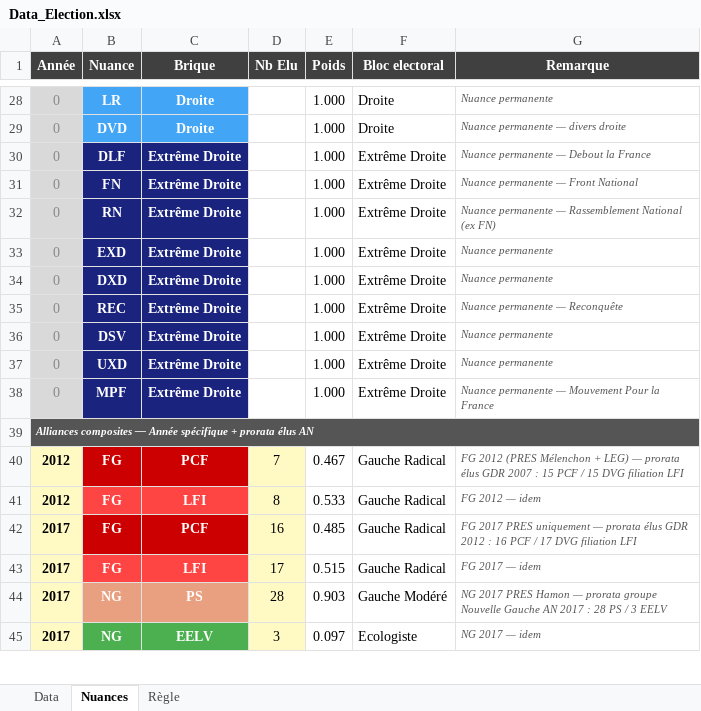
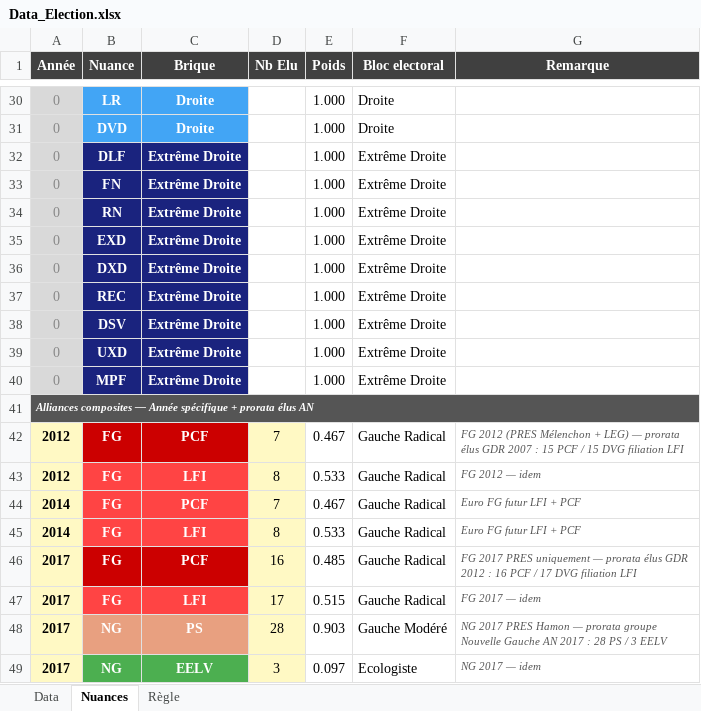
Before and after one commit to strolcity/PCF43-SITE, an Excel workbook: Data_Election.xlsx, sheet Nuances, drawn as a sheet; only a part is shown, gaps mark what is left out; values as stored, in another font and other column widths than the file's, no borders; addresses are those after the commit; the diff covers the shown part only; the diff names each change by its address in the sheet, - before the commit and + after, or states it on an @@ line.

Commit message:
ajou euro

```diff
--- a/Data_Election.xlsx (sheet Nuances)
+++ b/Data_Election.xlsx (sheet Nuances)
-G30 (Remarque): Nuance permanente
+G30 (Remarque): (empty)
-G31 (Remarque): Nuance permanente — divers droite
+G31 (Remarque): (empty)
-G32 (Remarque): Nuance permanente — Debout la France
+G32 (Remarque): (empty)
-G33 (Remarque): Nuance permanente — Front National
+G33 (Remarque): (empty)
-G34 (Remarque): Nuance permanente — Rassemblement National (ex FN)
+G34 (Remarque): (empty)
-G35:G36 (Remarque): Nuance permanente
+G35:G36 (Remarque): (empty)
-G37 (Remarque): Nuance permanente — Reconquête
+G37 (Remarque): (empty)
-G38:G39 (Remarque): Nuance permanente
+G38:G39 (Remarque): (empty)
-G40 (Remarque): Nuance permanente — Mouvement Pour la France
+G40 (Remarque): (empty)
+row 44: 2014 | FG | PCF | 7 | 0.467 | Gauche Radical | Euro FG futur LFI + PCF
+row 45: 2014 | FG | LFI | 8 | 0.533 | Gauche Radical | Euro FG futur LFI + PCF
```
Also changed, not shown: 2 added rows and 25 edited cells elsewhere in this sheet, sheet Data, formulas that keep their value, 2 other files.
